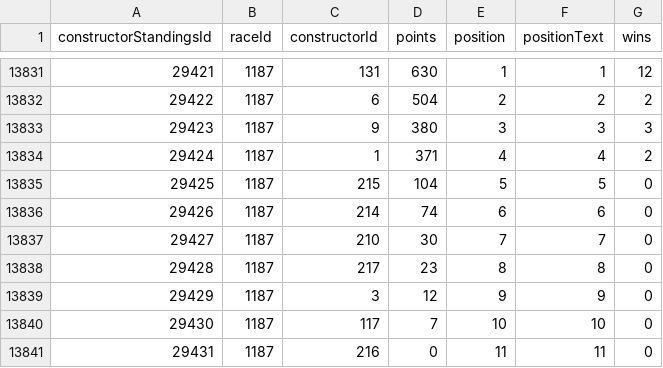
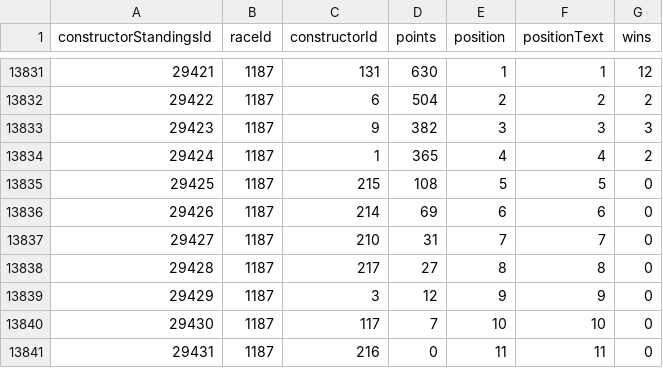
Before and after one commit to JaimeRmz/f1-predictor, a CSV file: data/constructor_standings.csv, drawn as a sheet; only a part is shown, gaps mark what is left out.

Commit message:
fix(data): correct Mexico City GP (round 19) final classification and standings cascade
Jolpica's round 19 classification changed after we ingested it (post-race penalties): 11
results rows (position, positionText, positionOrder, points), 8 driver-standings rows (13
cells) and 6 constructor-standings rows. The corrected order was cross-checked against a
second source before applying: OpenF1's session_result for the same race agrees with
Jolpica for all 22 drivers (17 classified in the same order, 5 retirements), and press
reports confirm the post-race penalties (Piastri, Colapinto and Gasly out of the points).
Piastri 7 -> 13 (6 pts -> 0), Lawson 9 -> 7, Colapinto 8 -> 15, Gasly 10 -> 17, Bortoleto
11 -> 8, Hadjar 12 -> 9, Hirakawa 13 -> 10 (0 -> 1 pt), Albon 14 -> 11, Sainz 15 -> 12,
Hulkenberg 16 -> 14, Perez 17 -> 16. Differences the validator already treats as
informational (NULL position on non-classified rows, 0-point ties) are left as committed.

f1_master rebuilt in a scratch copy: same 7355 rows; 27 rows changed (11 corrected R19
rows; 16 round-20 rows whose rolling features read the corrected round 19), no podium
label changed, all model and feature pickles byte-identical (sha256), so no model file is
touched. lookups.pkl rebuilt.

The Brazil pre-race snapshot (race 1188, inputs_as_of_race_id 1187, model_version
m-a6621e96c549) was computed before this correction and is left unchanged.

```diff
--- a/data/constructor_standings.csv
+++ b/data/constructor_standings.csv
@@ -13832,8 +13832,8 @@ constructorStandingsId,raceId,constructorId,points,position,positionText,wins
 29422,1187,6,504,2,2,2
-29423,1187,9,380,3,3,3
-29424,1187,1,371,4,4,2
-29425,1187,215,104,5,5,0
-29426,1187,214,74,6,6,0
-29427,1187,210,30,7,7,0
-29428,1187,217,23,8,8,0
+29423,1187,9,382,3,3,3
+29424,1187,1,365,4,4,2
+29425,1187,215,108,5,5,0
+29426,1187,214,69,6,6,0
+29427,1187,210,31,7,7,0
+29428,1187,217,27,8,8,0
 29429,1187,3,12,9,9,0
```
Also changed, not shown: data/driver_standings.csv, 3 other files.
